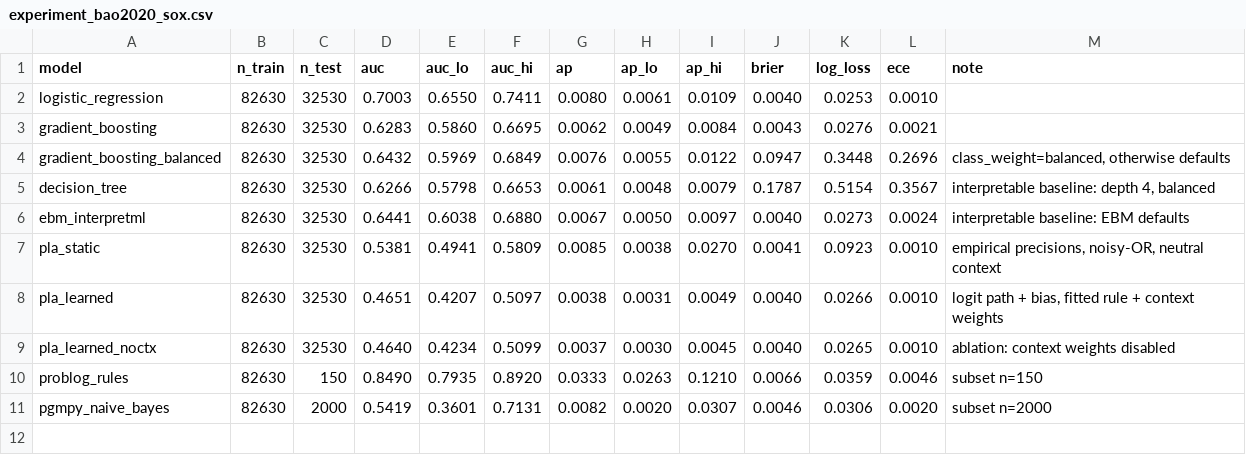
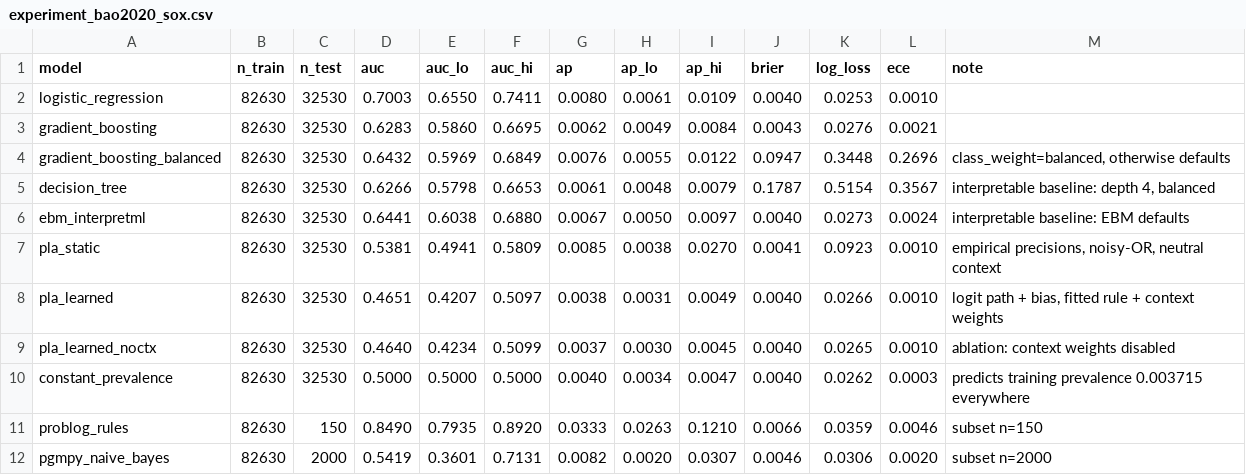
Before and after one commit to ETS-Hashemi/PLA, a CSV file: results/experiment_bao2020_sox.csv, drawn as a sheet.

```diff
--- a/results/experiment_bao2020_sox.csv
+++ b/results/experiment_bao2020_sox.csv
@@ -9,2 +9,3 @@ pla_learned,82630,32530,0.4651,0.4207,0.5097,0.0038,0.0031,0.0049,0.0040,0.0266,
 pla_learned_noctx,82630,32530,0.4640,0.4234,0.5099,0.0037,0.0030,0.0045,0.0040,0.0265,0.0010,ablation: context weights disabled
+constant_prevalence,82630,32530,0.5000,0.5000,0.5000,0.0040,0.0034,0.0047,0.0040,0.0262,0.0003,predicts training prevalence 0.003715 everywhere
 problog_rules,82630,150,0.8490,0.7935,0.8920,0.0333,0.0263,0.1210,0.0066,0.0359,0.0046,subset n=150
```
Also changed, not shown: 2 other files.
